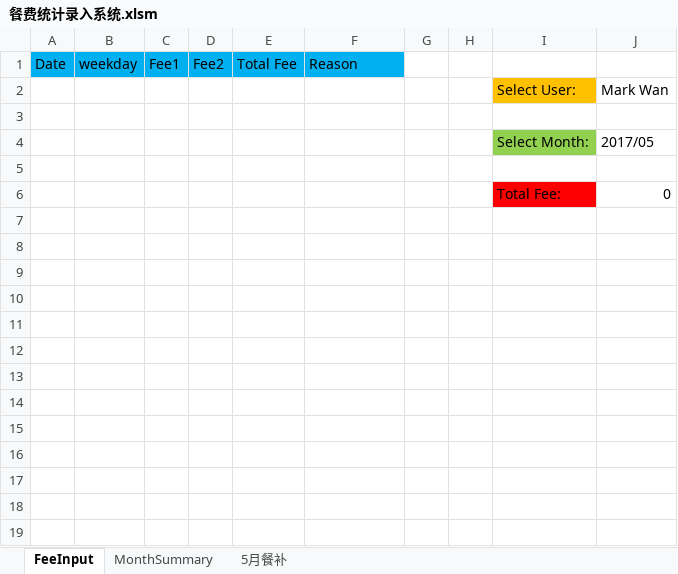
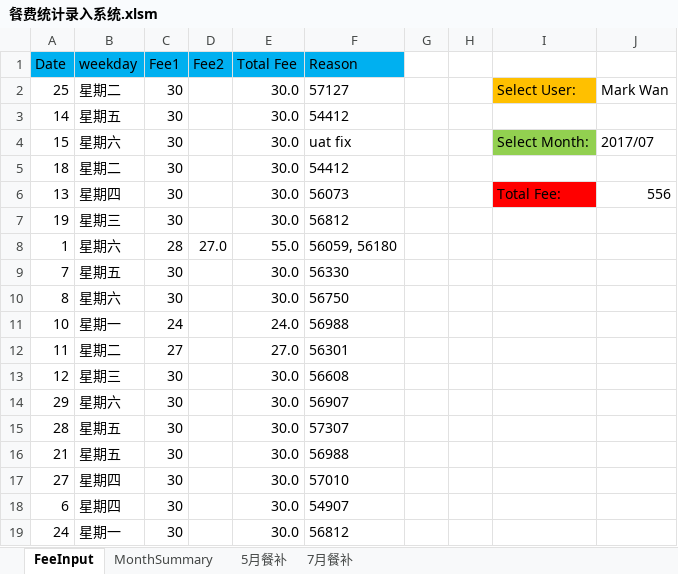
Before and after one commit to wancy86/wancy86.github.io, an Excel workbook: tool/餐费统计录入系统.xlsm, sheet FeeInput, drawn as a sheet; values as stored, in another font and other column widths than the file's, no borders; charts and pictures not drawn; removed rows and columns are numbered as before the commit, all else as after; the diff names each change by its address in the sheet, - before the commit and + after, or states it on an @@ line.

```diff
--- a/tool/餐费统计录入系统.xlsm (sheet FeeInput)
+++ b/tool/餐费统计录入系统.xlsm (sheet FeeInput)
+sheet tab: 7月餐补
-row 2:  |  |  |  |  |  |  |  | Select User: | Mark Wan
-row 2: (empty)
+row 2: 25 | 星期二 | 30 |  | 30.0 | 57127 |  |  | Select User: | Mark Wan
-I2 fill: none
+I2 fill: #FFC000
-row 4:  |  |  |  |  |  |  |  | Select Month: | 2017/05
-row 3: (empty)
+row 3: 14 | 星期五 | 30 |  | 30.0 | 54412
-row 6:  |  |  |  |  |  |  |  | Total Fee: | 0
+row 4: 15 | 星期六 | 30 |  | 30.0 | uat fix |  |  | Select Month: | 2017/07
+row 5: 18 | 星期二 | 30 |  | 30.0 | 54412
+row 6: 13 | 星期四 | 30 |  | 30.0 | 56073 |  |  | Total Fee: | 556
+row 7: 19 | 星期三 | 30 |  | 30.0 | 56812
+row 8: 1 | 星期六 | 28 | 27.0 | 55.0 | 56059, 56180
+row 9: 7 | 星期五 | 30 |  | 30.0 | 56330
+row 10: 8 | 星期六 | 30 |  | 30.0 | 56750
+row 11: 10 | 星期一 | 24 |  | 24.0 | 56988
+row 12: 11 | 星期二 | 27 |  | 27.0 | 56301
+row 13: 12 | 星期三 | 30 |  | 30.0 | 56608
+row 14: 29 | 星期六 | 30 |  | 30.0 | 56907
+row 15: 28 | 星期五 | 30 |  | 30.0 | 57307
+row 16: 21 | 星期五 | 30 |  | 30.0 | 56988
+row 17: 27 | 星期四 | 30 |  | 30.0 | 57010
+row 18: 6 | 星期四 | 30 |  | 30.0 | 54907
+row 19: 24 | 星期一 | 30 |  | 30.0 | 56812
```
Also changed, not shown: sheet MonthSummary, 2 other files.
